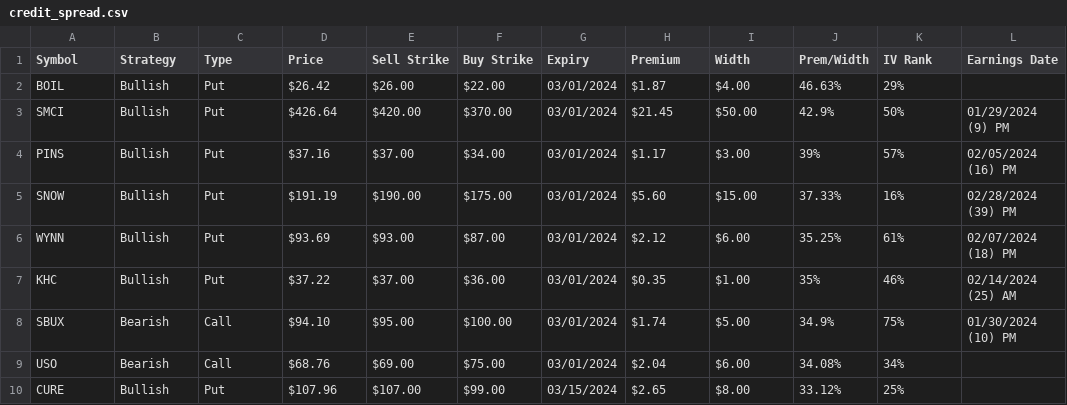
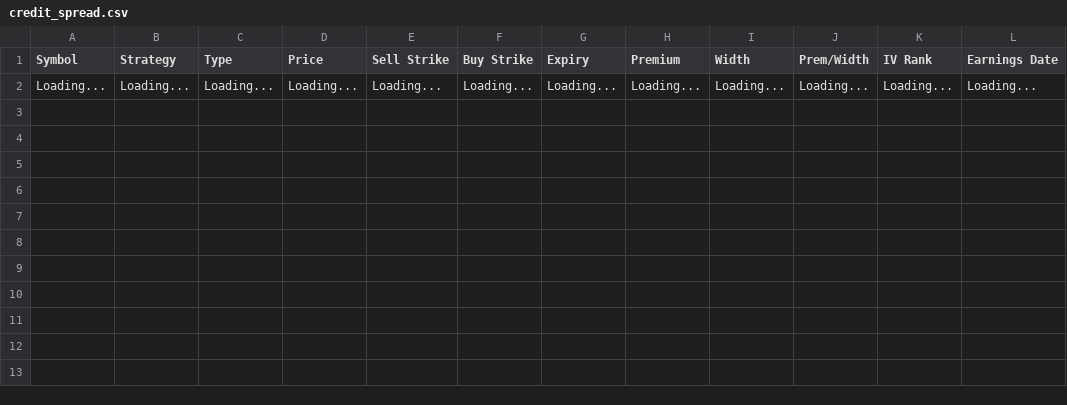
Before and after one commit to coachofanalytics/Opions_play_automation, a CSV file: credit_spread.csv, drawn as a sheet; removed rows and columns are numbered as before the commit, all else as after; the diff names each change by its address in the sheet, - before the commit and + after, or states it on an @@ line.

```diff
--- a/credit_spread.csv
+++ b/credit_spread.csv
-row 2: BOIL | Bullish | Put | $26.42 | $26.00 | $22.00 | 03/01/2024 | $1.87 | $4.00 | 46.63% | 29%
-row 3: SMCI | Bullish | Put | $426.64 | $420.00 | $370.00 | 03/01/2024 | $21.45 | $50.00 | 42.9% | 50% | 01/29/2024 (9) PM
-row 4: PINS | Bullish | Put | $37.16 | $37.00 | $34.00 | 03/01/2024 | $1.17 | $3.00 | 39% | 57% | 02/05/2024 (16) PM
-row 5: SNOW | Bullish | Put | $191.19 | $190.00 | $175.00 | 03/01/2024 | $5.60 | $15.00 | 37.33% | 16% | 02/28/2024 (39) PM
-row 6: WYNN | Bullish | Put | $93.69 | $93.00 | $87.00 | 03/01/2024 | $2.12 | $6.00 | 35.25% | 61% | 02/07/2024 (18) PM
-row 7: KHC | Bullish | Put | $37.22 | $37.00 | $36.00 | 03/01/2024 | $0.35 | $1.00 | 35% | 46% | 02/14/2024 (25) AM
-row 8: SBUX | Bearish | Call | $94.10 | $95.00 | $100.00 | 03/01/2024 | $1.74 | $5.00 | 34.9% | 75% | 01/30/2024 (10) PM
-row 9: USO | Bearish | Call | $68.76 | $69.00 | $75.00 | 03/01/2024 | $2.04 | $6.00 | 34.08% | 34%
-row 10: CURE | Bullish | Put | $107.96 | $107.00 | $99.00 | 03/15/2024 | $2.65 | $8.00 | 33.12% | 25%
+row 2: Loading... | Loading... | Loading... | Loading... | Loading... | Loading... | Loading... | Loading... | Loading... | Loading... | Loading... | Loading...
```
Also changed, not shown: covered_calls.csv, shortput.csv, 1 other file.
